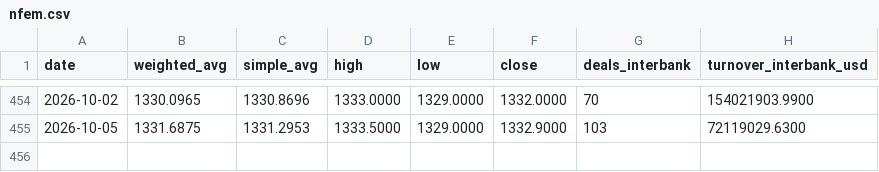
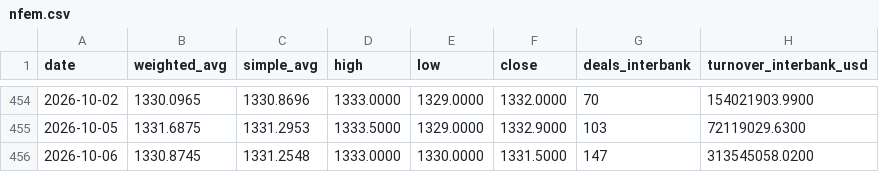
Before and after one commit to bukunmialuko/cbn-rates, a CSV file: data/nfem.csv, drawn as a sheet; only a part is shown, gaps mark what is left out; the diff names each change by its address in the sheet, - before the commit and + after, or states it on an @@ line.

```diff
--- a/data/nfem.csv
+++ b/data/nfem.csv
+row 456: 2026-10-06 | 1330.8745 | 1331.2548 | 1333.0000 | 1330.0000 | 1331.5000 | 147 | 313545058.0200
```
Also changed, not shown: 3 other files.
